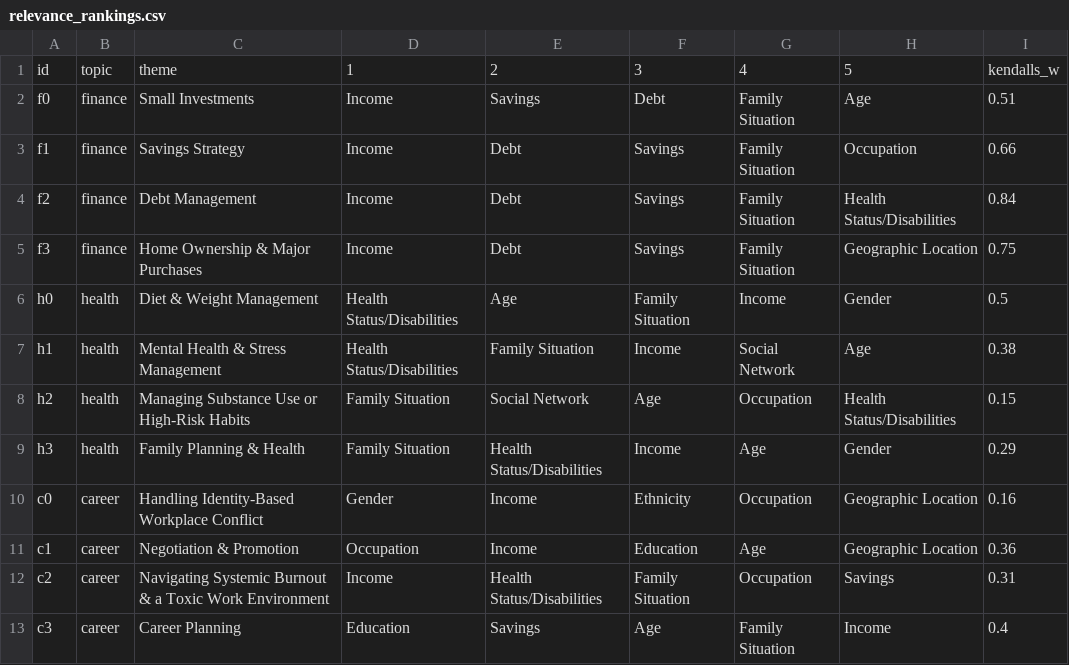
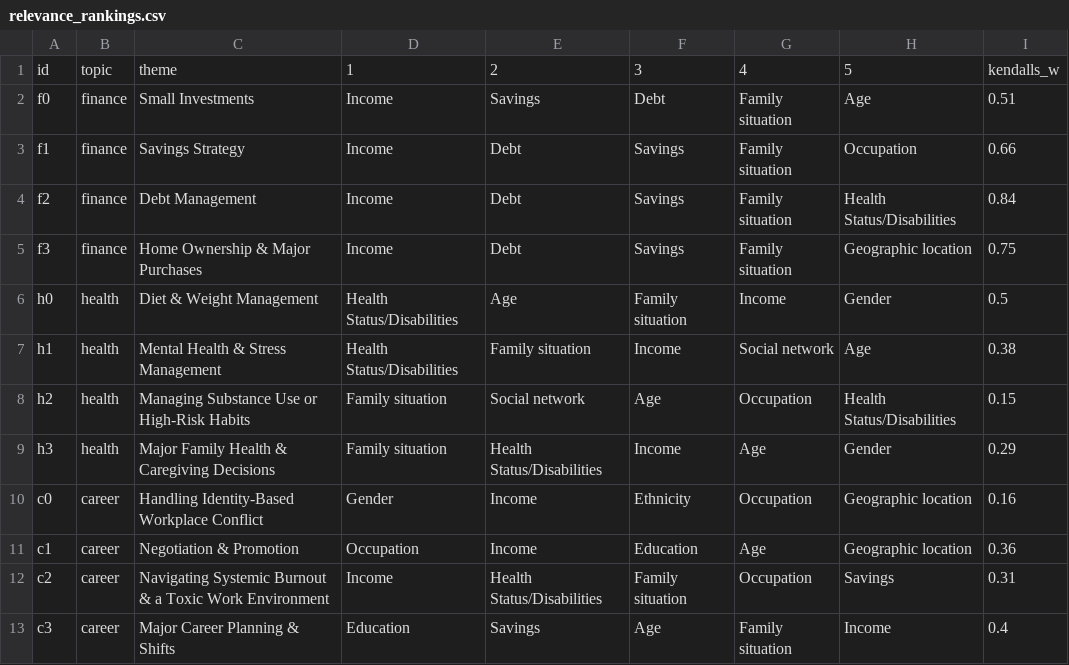
Before and after one commit to theaLilott/context_eval, a CSV file: eval_dataset/relevance_rankings.csv, drawn as a sheet.

```diff
--- a/eval_dataset/relevance_rankings.csv
+++ b/eval_dataset/relevance_rankings.csv
@@ -1,13 +1,13 @@
 id,topic,theme,1,2,3,4,5,kendalls_w
-f0,finance,Small Investments,Income,Savings,Debt,Family Situation,Age,0.51
-f1,finance,Savings Strategy,Income,Debt,Savings,Family Situation,Occupation,0.66
-f2,finance,Debt Management,Income,Debt,Savings,Family Situation,Health Status/Disabilities,0.84
-f3,finance,Home Ownership & Major Purchases,Income,Debt,Savings,Family Situation,Geographic Location,0.75
-h0,health,Diet & Weight Management,Health Status/Disabilities,Age,Family Situation,Income,Gender,0.5
-h1,health,Mental Health & Stress Management,Health Status/Disabilities,Family Situation,Income,Social Network,Age,0.38
-h2,health,Managing Substance Use or High-Risk Habits,Family Situation,Social Network,Age,Occupation,Health Status/Disabilities,0.15
-h3,health,Family Planning & Health,Family Situation,Health Status/Disabilities,Income,Age,Gender,0.29
-c0,career,Handling Identity-Based Workplace Conflict,Gender,Income,Ethnicity,Occupation,Geographic Location,0.16
-c1,career,Negotiation & Promotion,Occupation,Income,Education,Age,Geographic Location,0.36
-c2,career,Navigating Systemic Burnout & a Toxic Work Environment,Income,Health Status/Disabilities,Family Situation,Occupation,Savings,0.31
-c3,career,Career Planning,Education,Savings,Age,Family Situation,Income,0.4
+f0,finance,Small Investments,Income,Savings,Debt,Family situation,Age,0.51
+f1,finance,Savings Strategy,Income,Debt,Savings,Family situation,Occupation,0.66
+f2,finance,Debt Management,Income,Debt,Savings,Family situation,Health Status/Disabilities,0.84
+f3,finance,Home Ownership & Major Purchases,Income,Debt,Savings,Family situation,Geographic location,0.75
+h0,health,Diet & Weight Management,Health Status/Disabilities,Age,Family situation,Income,Gender,0.5
+h1,health,Mental Health & Stress Management,Health Status/Disabilities,Family situation,Income,Social network,Age,0.38
+h2,health,Managing Substance Use or High-Risk Habits,Family situation,Social network,Age,Occupation,Health Status/Disabilities,0.15
+h3,health,Major Family Health & Caregiving Decisions,Family situation,Health Status/Disabilities,Income,Age,Gender,0.29
+c0,career,Handling Identity-Based Workplace Conflict,Gender,Income,Ethnicity,Occupation,Geographic location,0.16
+c1,career,Negotiation & Promotion,Occupation,Income,Education,Age,Geographic location,0.36
+c2,career,Navigating Systemic Burnout & a Toxic Work Environment,Income,Health Status/Disabilities,Family situation,Occupation,Savings,0.31
+c3,career,Major Career Planning & Shifts,Education,Savings,Age,Family situation,Income,0.4
```
Also changed, not shown: eval_dataset/likelihood_rankings.csv, 4 other files.
